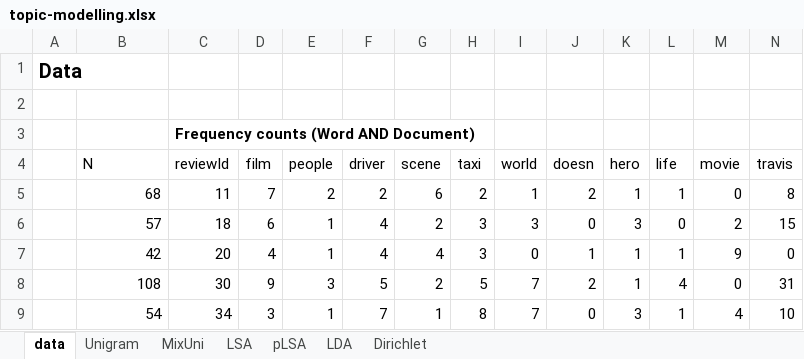
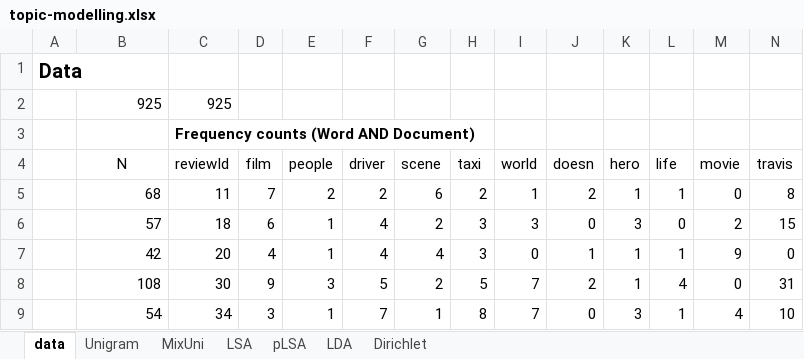
Before and after one commit to TurRil/datasci-fi, an Excel workbook: docs/topic-modelling.xlsx, sheet data, drawn as a sheet; only a part is shown; values as stored, in another font and other column widths than the file's, no borders; rows hold the shown columns only; the diff names each change by its address in the sheet, - before the commit and + after, or states it on an @@ line.

```diff
--- a/docs/topic-modelling.xlsx (sheet data)
+++ b/docs/topic-modelling.xlsx (sheet data)
-row 2: (empty)
+row 2:  | 925 | 925
-B4 alignment: left
+B4 alignment: center
```
Also changed, not shown: sheet LDA, sheet MixUni, formulas that keep their value, 5 other files.
